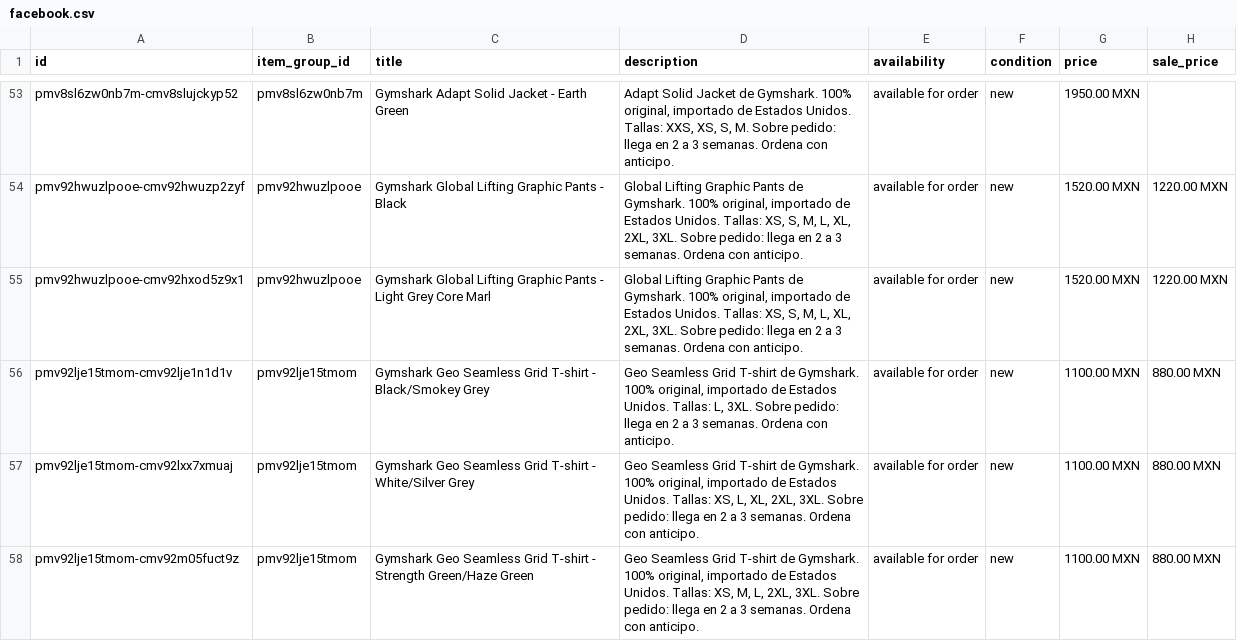
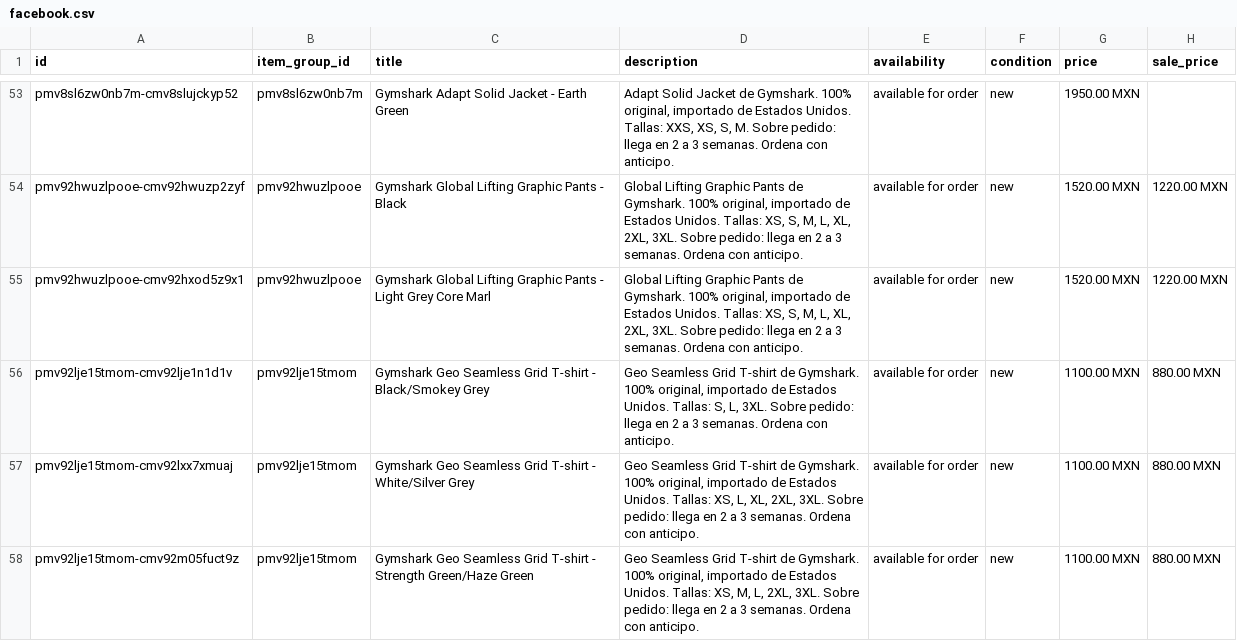
Before and after one commit to FITWEARMX/tienda, a CSV file: facebook.csv, drawn as a sheet; only a part is shown, gaps mark what is left out; the diff covers the shown part only; the diff names each change by its address in the sheet, - before the commit and + after, or states it on an @@ line.

```diff
--- a/facebook.csv
+++ b/facebook.csv
-D56 (description): …Unidos. Tallas: L, 3XL.…
+D56 (description): …Unidos. Tallas: S, L, 3XL.…
```
Also changed, not shown: 4 added rows, 4 removed rows, 1 moved row and 39 edited cells elsewhere in this file, 2 other files.
